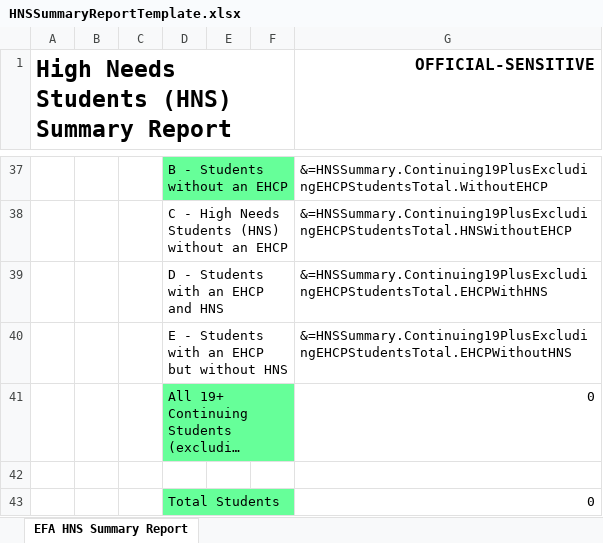
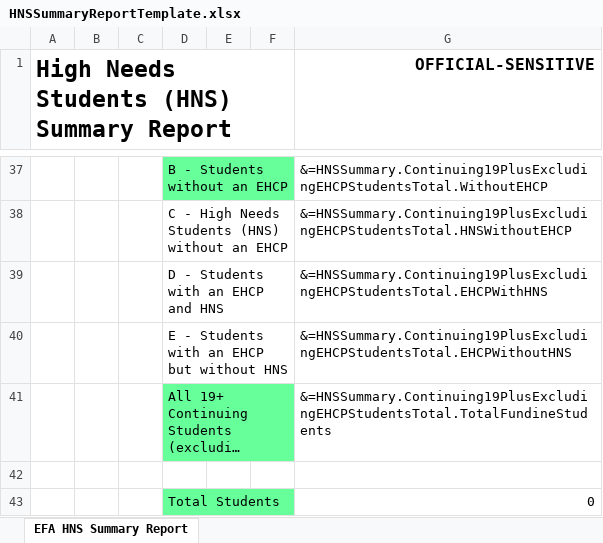
Before and after one commit to SkillsFundingAgency/DC-ILR-2021-ReportService, an Excel workbook: src/ESFA.DC.ILR.ReportService.Reports/Templates/HNSSummaryReportTemplate.xlsx, sheet EFA HNS Summary Report, drawn as a sheet; only a part is shown, gaps mark what is left out; long unchanged cells end in …; values as stored, in another font and other column widths than the file's, no borders; charts and pictures not drawn; the diff covers the shown part only; the diff names each change by its address in the sheet, - before the commit and + after, or states it on an @@ line.

```diff
--- a/src/ESFA.DC.ILR.ReportService.Reports/Templates/HNSSummaryReportTemplate.xlsx (sheet EFA HNS Summary Report)
+++ b/src/ESFA.DC.ILR.ReportService.Reports/Templates/HNSSummaryReportTemplate.xlsx (sheet EFA HNS Summary Report)
-G41 (OFFICIAL-SENSITIVE): 0
+G41 (OFFICIAL-SENSITIVE): &=HNSSummary.Continuing19PlusExcludingEHCPStudentsTotal.TotalFundineStudents
```
Also changed, not shown: 1 added row, 1 removed row, 7 edited cells, cell formats and merged cells elsewhere in this sheet, 3 other files.
